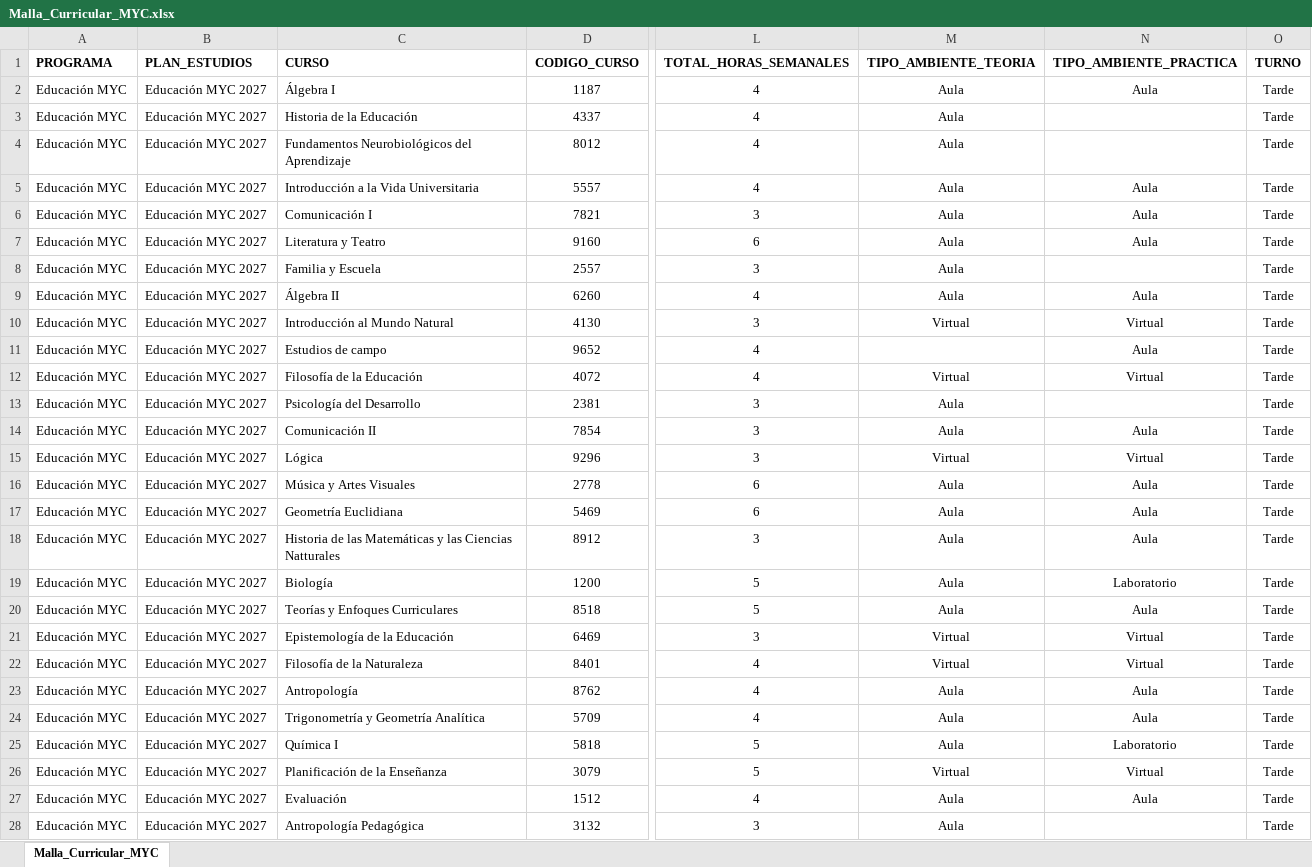
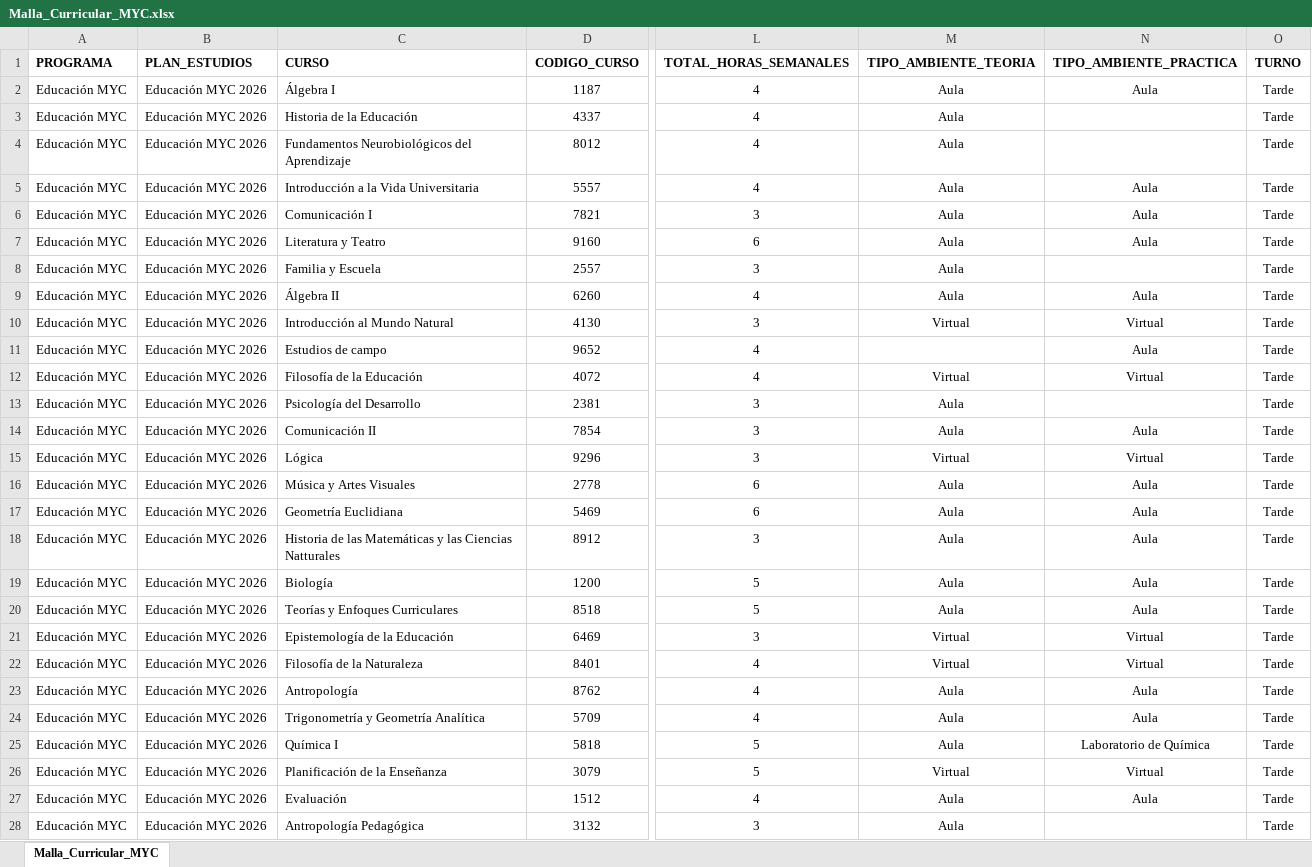
Before and after one commit to alexandercabana17-sketch/Consumo_horas_educacion_secundaria, an Excel workbook: datos/Malla_Curricular_MYC.xlsx, sheet Malla_Curricular_MYC, drawn as a sheet; only a part is shown, gaps mark what is left out; values as stored, in another font and other column widths than the file's, no borders; charts and pictures not drawn; the diff covers the shown part only; the diff names each change by its address in the sheet, - before the commit and + after, or states it on an @@ line.

```diff
--- a/datos/Malla_Curricular_MYC.xlsx (sheet Malla_Curricular_MYC)
+++ b/datos/Malla_Curricular_MYC.xlsx (sheet Malla_Curricular_MYC)
-B2:B28 (PLAN_ESTUDIOS): Educación MYC 2027
+B2:B28 (PLAN_ESTUDIOS): Educación MYC 2026
-N19 (TIPO_AMBIENTE_PRACTICA): Laboratorio
+N19 (TIPO_AMBIENTE_PRACTICA): Aula
-N25 (TIPO_AMBIENTE_PRACTICA): Laboratorio
+N25 (TIPO_AMBIENTE_PRACTICA): Laboratorio de Química
```
Also changed, not shown: 51 edited cells elsewhere in this sheet, charts or pictures, datos/Malla_Curricular_LLYA.xlsx, salida/excel/consumo_horas_educacion_secundaria.xlsx, 6 other files.
